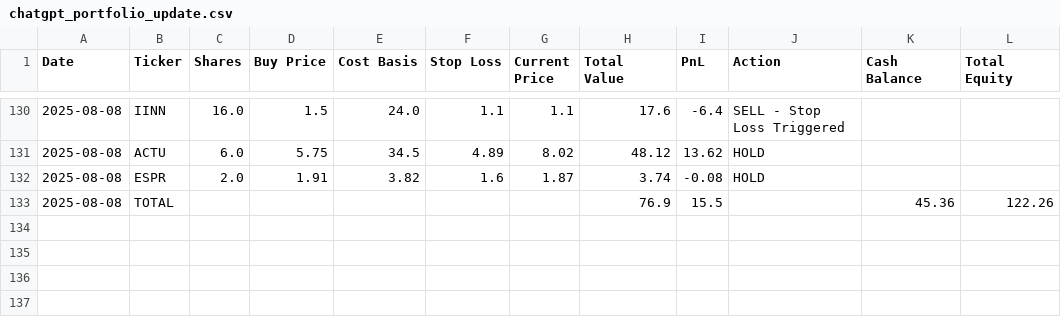
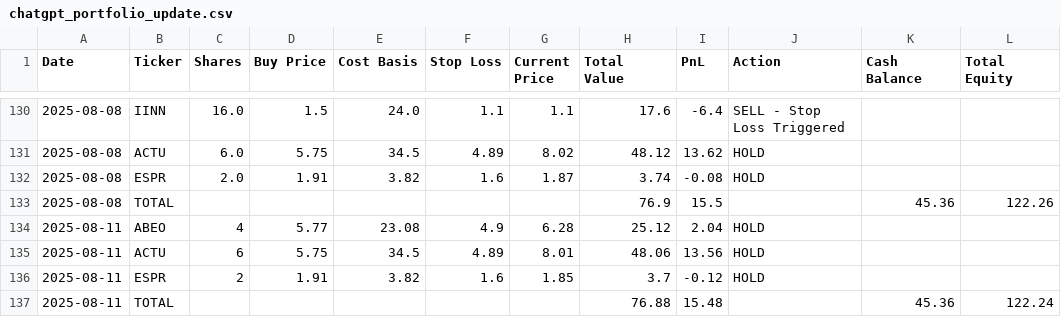
Before and after one commit to CreamyG31337/LLM-Micro-Cap-trading-bot, a CSV file: Scripts and CSV Files/chatgpt_portfolio_update.csv, drawn as a sheet; only a part is shown, gaps mark what is left out.

Commit message:
Log 8/11

```diff
--- a/Scripts and CSV Files/chatgpt_portfolio_update.csv
+++ b/Scripts and CSV Files/chatgpt_portfolio_update.csv
@@ -133 +133,5 @@ Date,Ticker,Shares,Buy Price,Cost Basis,Stop Loss,Current Price,Total Value,PnL,
 2025-08-08,TOTAL,,,,,,76.9,15.5,,45.36,122.26
+2025-08-11,ABEO,4,5.77,23.08,4.9,6.28,25.12,2.04,HOLD,,
+2025-08-11,ACTU,6,5.75,34.5,4.89,8.01,48.06,13.56,HOLD,,
+2025-08-11,ESPR,2,1.91,3.82,1.6,1.85,3.7,-0.12,HOLD,,
+2025-08-11,TOTAL,,,,,,76.88,15.48,,45.36,122.24
```
